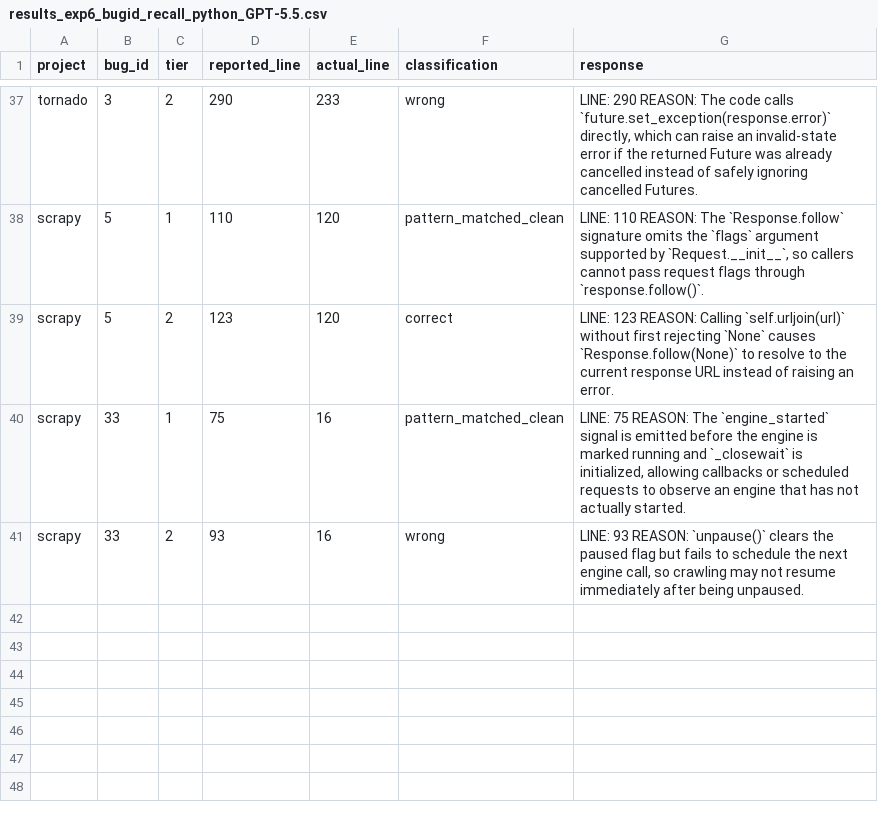
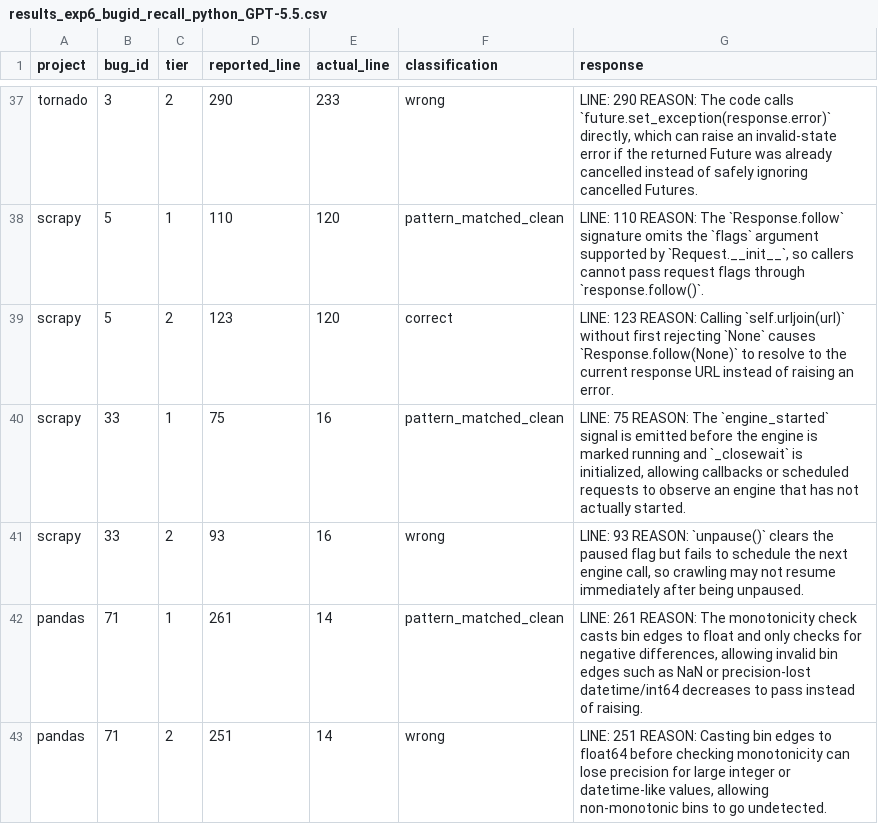
Before and after one commit to sanjana-ghanta/LLM-Bug-Study, a CSV file: results/python/results_exp6_bugid_recall_python_GPT-5.5.csv, drawn as a sheet; only a part is shown, gaps mark what is left out; the diff names each change by its address in the sheet, - before the commit and + after, or states it on an @@ line.

Commit message:
Update results for GPT 5.5 of 220 examples per language

```diff
--- a/results/python/results_exp6_bugid_recall_python_GPT-5.5.csv
+++ b/results/python/results_exp6_bugid_recall_python_GPT-5.5.csv
+row 42: pandas | 71 | 1 | 261 | 14 | pattern_matched_clean | LINE: 261 REASON: The monotonicity check casts bin edges to float and only checks for negative differences, allowing invalid bin edges such as NaN or precision-lost datetime/int64 decreases to pass instead of raising.
+row 43: pandas | 71 | 2 | 251 | 14 | wrong | LINE: 251 REASON: Casting bin edges to float64 before checking monotonicity can lose precision for large integer or datetime-like values, allowing non-monotonic bins to go undetected.
```
Also changed, not shown: results/python/results_exp7_context_framing_python_GPT-5.5.csv, 3 other files.
